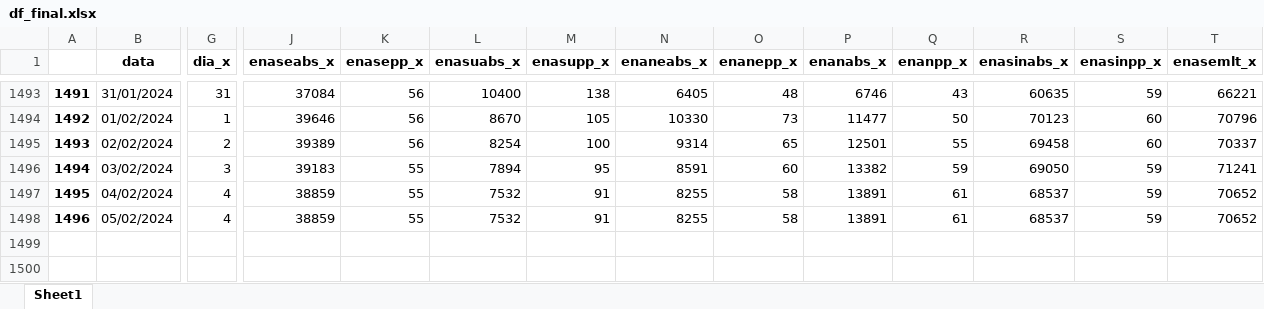
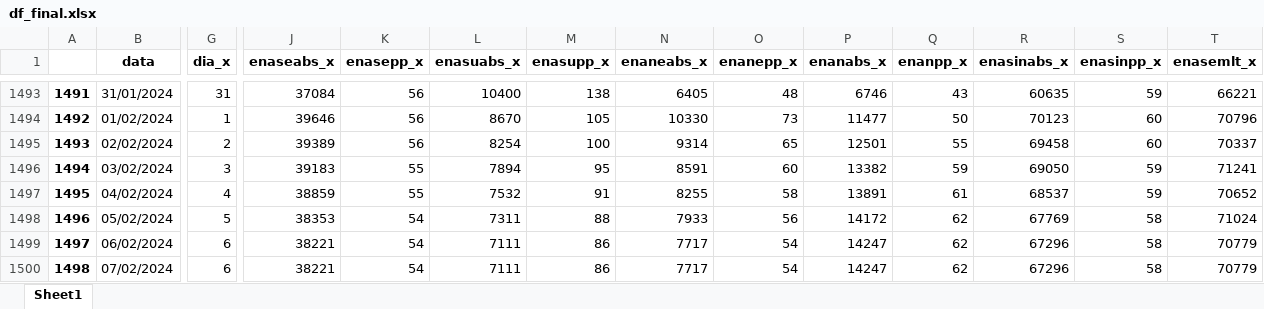
Before and after one commit to bernavice/dashboard_premissas_precos, an Excel workbook: assets/df_final.xlsx, sheet Sheet1, drawn as a sheet; only a part is shown, gaps mark what is left out; values as stored, in another font and other column widths than the file's, no borders; rows hold the shown columns only; the diff covers the shown part only; the diff names each change by its address in the sheet, - before the commit and + after, or states it on an @@ line.

```diff
--- a/assets/df_final.xlsx (sheet Sheet1)
+++ b/assets/df_final.xlsx (sheet Sheet1)
-G1498 (dia_x): 4
+G1498 (dia_x): 5
-J1498 (enaseabs_x): 38859
+J1498 (enaseabs_x): 38353
-K1498 (enasepp_x): 55
+K1498 (enasepp_x): 54
-L1498 (enasuabs_x): 7532
+L1498 (enasuabs_x): 7311
-M1498 (enasupp_x): 91
+M1498 (enasupp_x): 88
-N1498 (enaneabs_x): 8255
+N1498 (enaneabs_x): 7933
-O1498 (enanepp_x): 58
+O1498 (enanepp_x): 56
-P1498 (enanabs_x): 13891
+P1498 (enanabs_x): 14172
-Q1498 (enanpp_x): 61
+Q1498 (enanpp_x): 62
-R1498 (enasinabs_x): 68537
+R1498 (enasinabs_x): 67769
-S1498 (enasinpp_x): 59
+S1498 (enasinpp_x): 58
-T1498 (enasemlt_x): 70652
+T1498 (enasemlt_x): 71024
+row 1499: 1497 | 06/02/2024 | 6 | 38221 | 54 | 7111 | 86 | 7717 | 54 | 14247 | 62 | 67296 | 58 | 70779
+row 1500: 1498 | 07/02/2024 | 6 | 38221 | 54 | 7111 | 86 | 7717 | 54 | 14247 | 62 | 67296 | 58 | 70779
```
Also changed, not shown: 39 edited cells elsewhere in this sheet, assets/me3.xlsx, assets/teste.xlsx, 5 other files.
